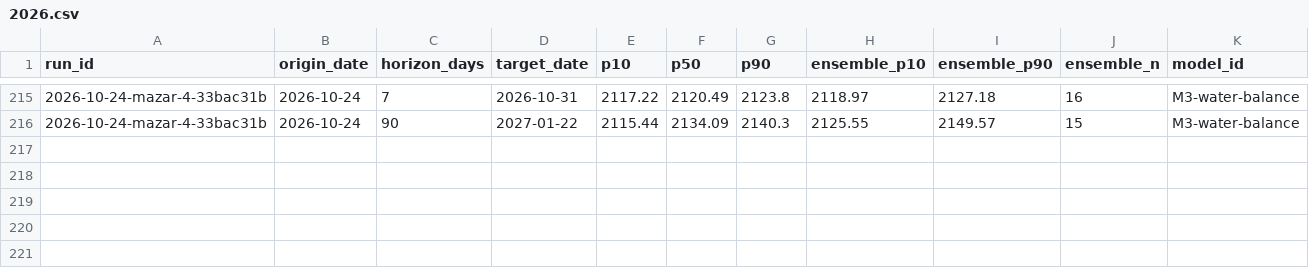
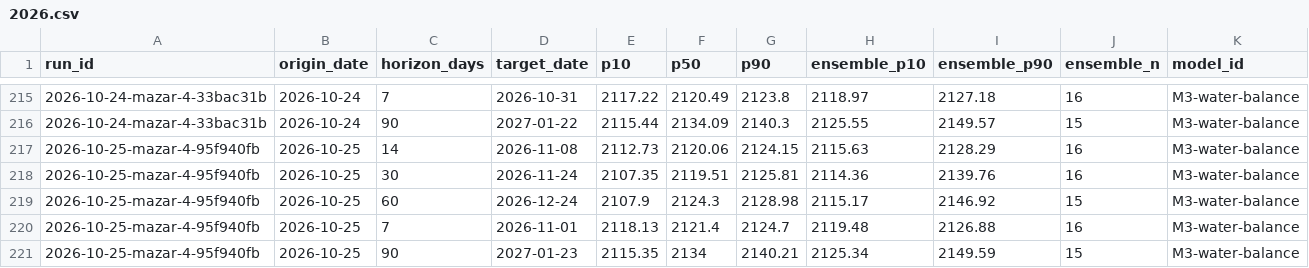
Before and after one commit to rengarcia/hydro-look, a CSV file: data/curated/forecast_values/2026.csv, drawn as a sheet; only a part is shown, gaps mark what is left out.

```diff
--- a/data/curated/forecast_values/2026.csv
+++ b/data/curated/forecast_values/2026.csv
@@ -216 +216,6 @@ run_id,origin_date,horizon_days,target_date,p10,p50,p90,ensemble_p10,ensemble_p9
 2026-10-24-mazar-4-33bac31b,2026-10-24,90,2027-01-22,2115.44,2134.09,2140.3,2125.55,2149.57,15,M3-water-balance
+2026-10-25-mazar-4-95f940fb,2026-10-25,14,2026-11-08,2112.73,2120.06,2124.15,2115.63,2128.29,16,M3-water-balance
+2026-10-25-mazar-4-95f940fb,2026-10-25,30,2026-11-24,2107.35,2119.51,2125.81,2114.36,2139.76,16,M3-water-balance
+2026-10-25-mazar-4-95f940fb,2026-10-25,60,2026-12-24,2107.9,2124.3,2128.98,2115.17,2146.92,15,M3-water-balance
+2026-10-25-mazar-4-95f940fb,2026-10-25,7,2026-11-01,2118.13,2121.4,2124.7,2119.48,2126.88,16,M3-water-balance
+2026-10-25-mazar-4-95f940fb,2026-10-25,90,2027-01-23,2115.35,2134,2140.21,2125.34,2149.59,15,M3-water-balance
```
Also changed, not shown: data/curated/adequacy_runs/2026.csv, data/curated/forecast_runs/2026.csv, 7 other files.
